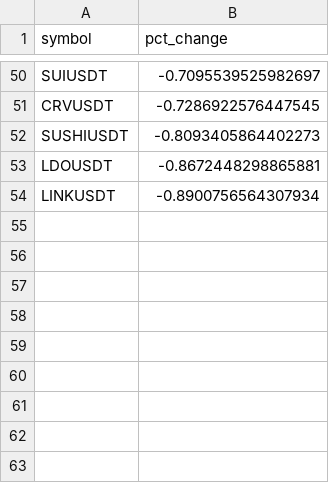
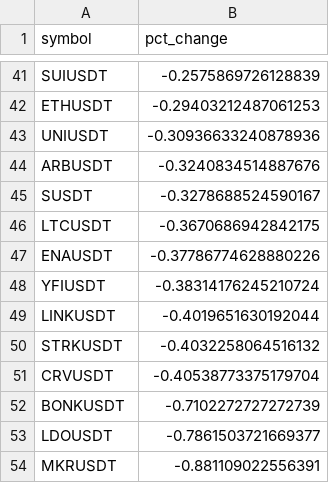
Before and after one commit to shirish201/crypto_high_volatility, a CSV file: top_df.csv, drawn as a sheet; only a part is shown, gaps mark what is left out; removed rows and columns are numbered as before the commit, all else as after; the diff covers the shown part only; the diff names each change by its address in the sheet, - before the commit and + after, or states it on an @@ line.

```diff
--- a/top_df.csv
+++ b/top_df.csv
-B41 (pct_change): -0.7095539525982697
+B41 (pct_change): -0.2575869726128839
+row 42: ETHUSDT | -0.29403212487061253
+row 43: UNIUSDT | -0.30936633240878936
+row 44: ARBUSDT | -0.3240834514887676
+row 45: SUSDT | -0.3278688524590167
+row 46: LTCUSDT | -0.3670686942842175
+row 47: ENAUSDT | -0.37786774628880226
+row 48: YFIUSDT | -0.38314176245210724
+row 49: LINKUSDT | -0.4019651630192044
+row 50: STRKUSDT | -0.4032258064516132
-B51 (pct_change): -0.7286922576447545
+B51 (pct_change): -0.40538773375179704
-row 52: SUSHIUSDT | -0.8093405864402273
+row 52: BONKUSDT | -0.7102272727272739
-B53 (pct_change): -0.8672448298865881
+B53 (pct_change): -0.7861503721669377
-row 54: LINKUSDT | -0.8900756564307934
+row 54: MKRUSDT | -0.881109022556391
```
Also changed, not shown: 26 added rows, 35 removed rows and 9 edited cells elsewhere in this file.
